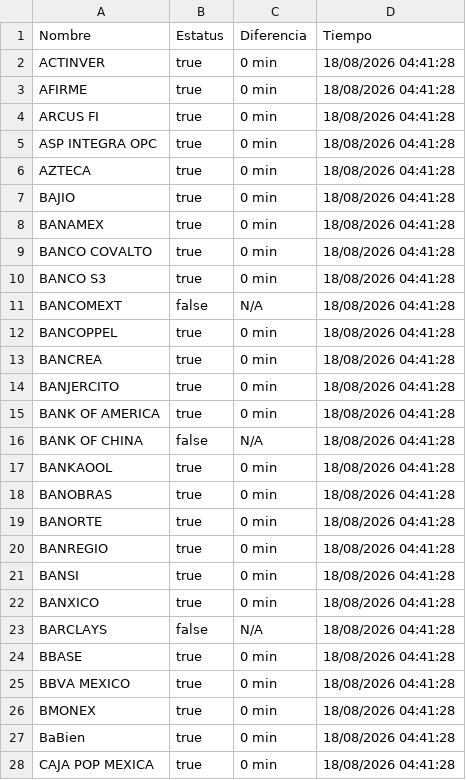
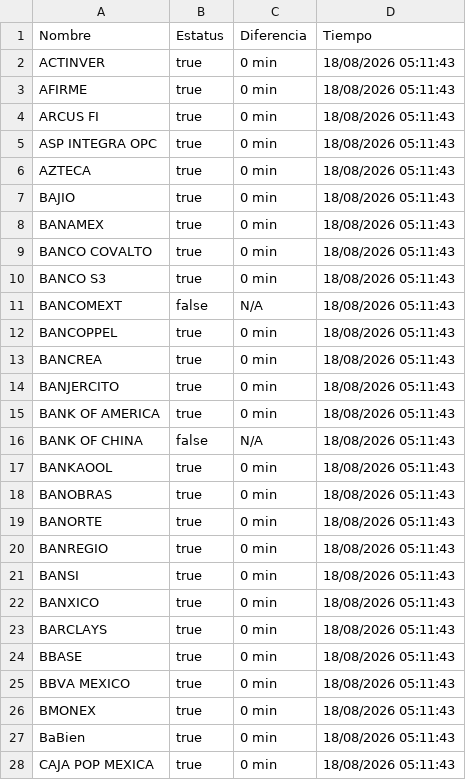
Before and after one commit to mali1412/monspei-scrapper, a CSV file: salidas/all.csv, drawn as a sheet; only a part is shown; the diff covers the shown part only.

```diff
--- a/salidas/all.csv
+++ b/salidas/all.csv
@@ -1,28 +1,28 @@
 Nombre,Estatus,Diferencia,Tiempo
-"ACTINVER",true,0 min,18/08/2026 04:41:28
-"AFIRME",true,0 min,18/08/2026 04:41:28
-"ARCUS FI",true,0 min,18/08/2026 04:41:28
-"ASP INTEGRA OPC",true,0 min,18/08/2026 04:41:28
-"AZTECA",true,0 min,18/08/2026 04:41:28
-"BAJIO",true,0 min,18/08/2026 04:41:28
-"BANAMEX",true,0 min,18/08/2026 04:41:28
-"BANCO COVALTO",true,0 min,18/08/2026 04:41:28
-"BANCO S3",true,0 min,18/08/2026 04:41:28
-"BANCOMEXT",false,N/A,18/08/2026 04:41:28
-"BANCOPPEL",true,0 min,18/08/2026 04:41:28
-"BANCREA",true,0 min,18/08/2026 04:41:28
-"BANJERCITO",true,0 min,18/08/2026 04:41:28
-"BANK OF AMERICA",true,0 min,18/08/2026 04:41:28
-"BANK OF CHINA",false,N/A,18/08/2026 04:41:28
-"BANKAOOL",true,0 min,18/08/2026 04:41:28
-"BANOBRAS",true,0 min,18/08/2026 04:41:28
-"BANORTE",true,0 min,18/08/2026 04:41:28
-"BANREGIO",true,0 min,18/08/2026 04:41:28
-"BANSI",true,0 min,18/08/2026 04:41:28
-"BANXICO",true,0 min,18/08/2026 04:41:28
-"BARCLAYS",false,N/A,18/08/2026 04:41:28
-"BBASE",true,0 min,18/08/2026 04:41:28
-"BBVA MEXICO",true,0 min,18/08/2026 04:41:28
-"BMONEX",true,0 min,18/08/2026 04:41:28
-"BaBien",true,0 min,18/08/2026 04:41:28
-"CAJA POP MEXICA",true,0 min,18/08/2026 04:41:28
+"ACTINVER",true,0 min,18/08/2026 05:11:43
+"AFIRME",true,0 min,18/08/2026 05:11:43
+"ARCUS FI",true,0 min,18/08/2026 05:11:43
+"ASP INTEGRA OPC",true,0 min,18/08/2026 05:11:43
+"AZTECA",true,0 min,18/08/2026 05:11:43
+"BAJIO",true,0 min,18/08/2026 05:11:43
+"BANAMEX",true,0 min,18/08/2026 05:11:43
+"BANCO COVALTO",true,0 min,18/08/2026 05:11:43
+"BANCO S3",true,0 min,18/08/2026 05:11:43
+"BANCOMEXT",false,N/A,18/08/2026 05:11:43
+"BANCOPPEL",true,0 min,18/08/2026 05:11:43
+"BANCREA",true,0 min,18/08/2026 05:11:43
+"BANJERCITO",true,0 min,18/08/2026 05:11:43
+"BANK OF AMERICA",true,0 min,18/08/2026 05:11:43
+"BANK OF CHINA",false,N/A,18/08/2026 05:11:43
+"BANKAOOL",true,0 min,18/08/2026 05:11:43
+"BANOBRAS",true,0 min,18/08/2026 05:11:43
+"BANORTE",true,0 min,18/08/2026 05:11:43
+"BANREGIO",true,0 min,18/08/2026 05:11:43
+"BANSI",true,0 min,18/08/2026 05:11:43
+"BANXICO",true,0 min,18/08/2026 05:11:43
+"BARCLAYS",true,0 min,18/08/2026 05:11:43
+"BBASE",true,0 min,18/08/2026 05:11:43
+"BBVA MEXICO",true,0 min,18/08/2026 05:11:43
+"BMONEX",true,0 min,18/08/2026 05:11:43
+"BaBien",true,0 min,18/08/2026 05:11:43
+"CAJA POP MEXICA",true,0 min,18/08/2026 05:11:43
```
Also changed, not shown: 73 edited cells elsewhere in this file, salidas/desconectados.csv, 2 other files.
